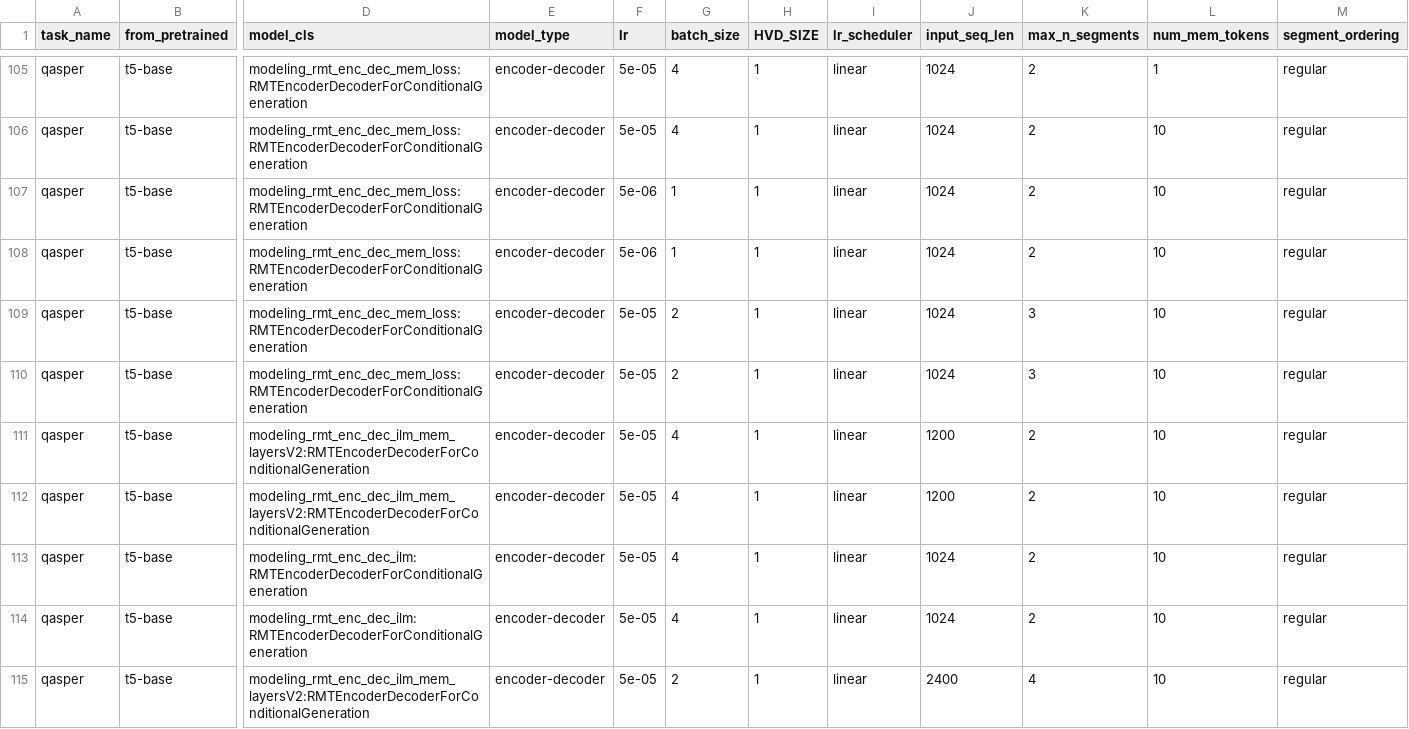
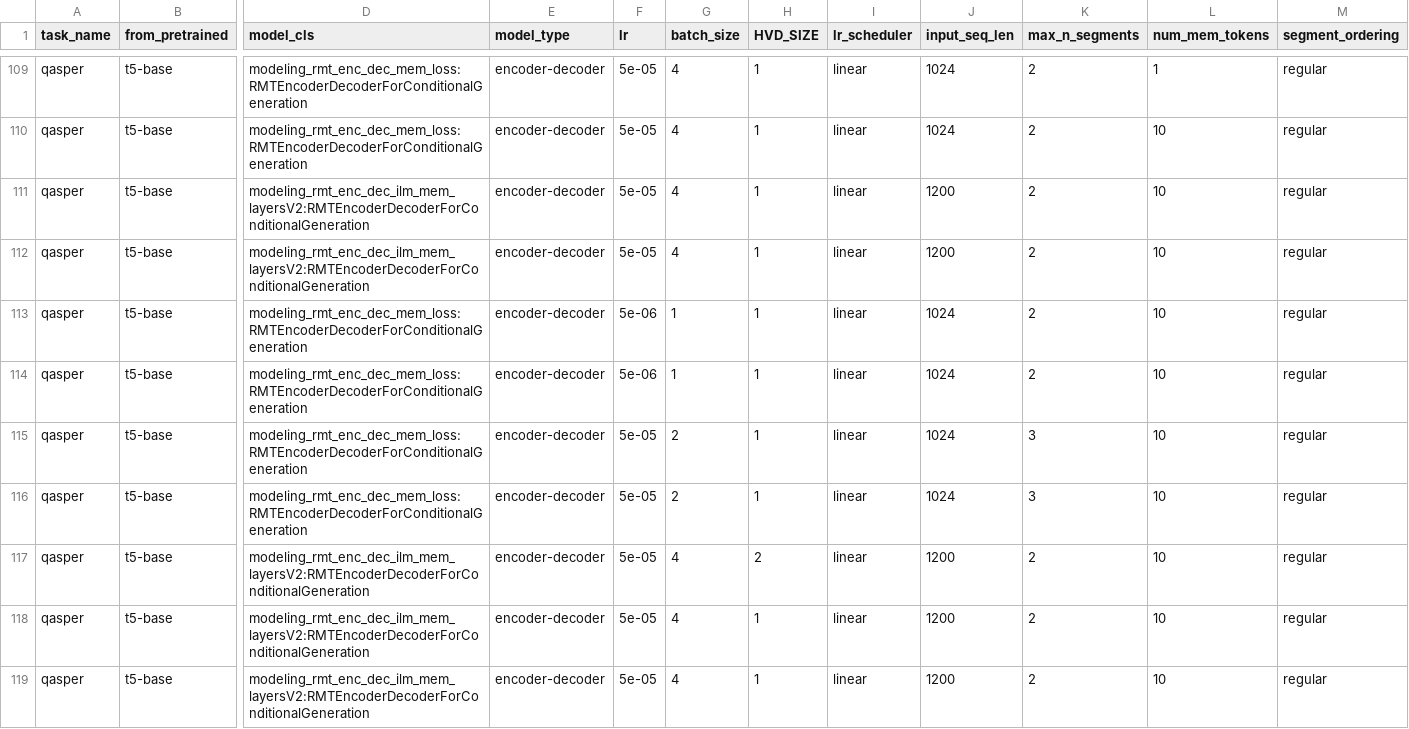
Before and after one commit to yeahrmek/t5-experiments, a CSV file: results/qasper.csv, drawn as a sheet; only a part is shown, gaps mark what is left out; the shorter side is filled out with more unchanged rows; rows hold the shown columns only; the diff covers the shown part only; the diff names each change by its address in the sheet, - before the commit and + after, or states it on an @@ line.

```diff
--- a/results/qasper.csv
+++ b/results/qasper.csv
+row 111: qasper | t5-base | modeling_rmt_enc_dec_ilm_mem_layersV2:RMTEncoderDecoderForConditionalGeneration | encoder-decoder | 5e-05 | 4 | 1 | linear | 1200 | 2 | 10 | regular
+row 112: qasper | t5-base | modeling_rmt_enc_dec_ilm_mem_layersV2:RMTEncoderDecoderForConditionalGeneration | encoder-decoder | 5e-05 | 4 | 1 | linear | 1200 | 2 | 10 | regular
+row 117: qasper | t5-base | modeling_rmt_enc_dec_ilm_mem_layersV2:RMTEncoderDecoderForConditionalGeneration | encoder-decoder | 5e-05 | 4 | 2 | linear | 1200 | 2 | 10 | regular
```
Also changed, not shown: 9 added rows and 1 edited cell elsewhere in this file, 3 other files.
